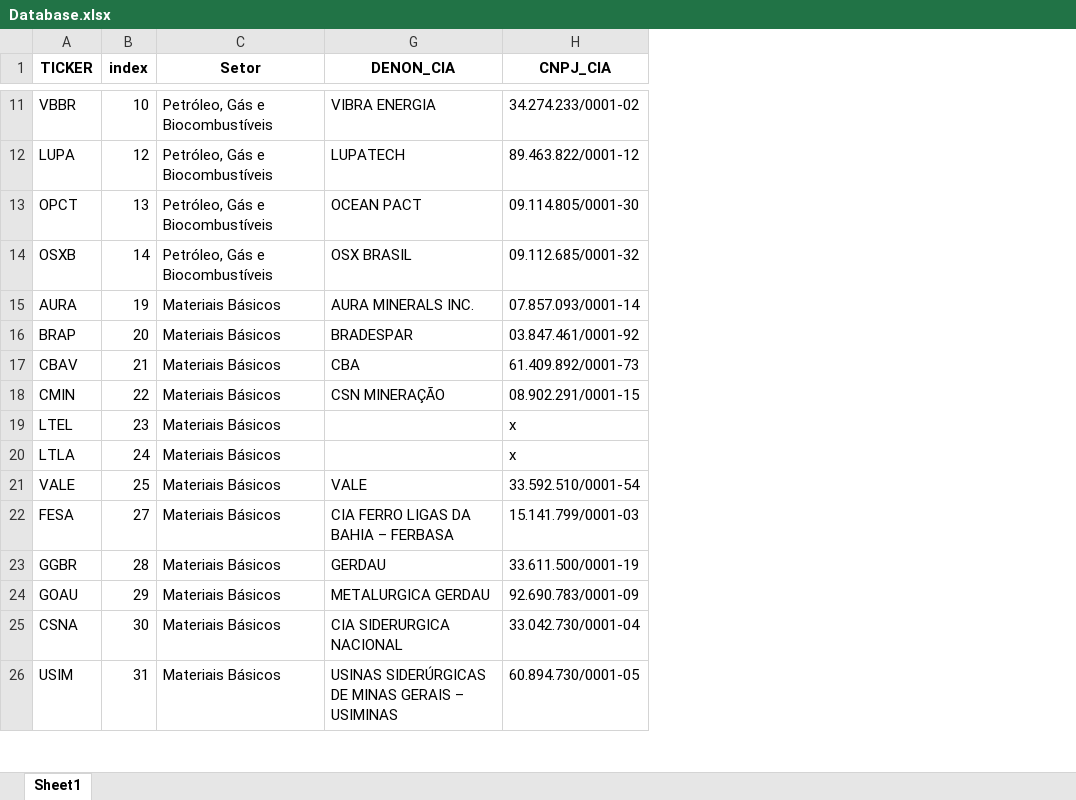
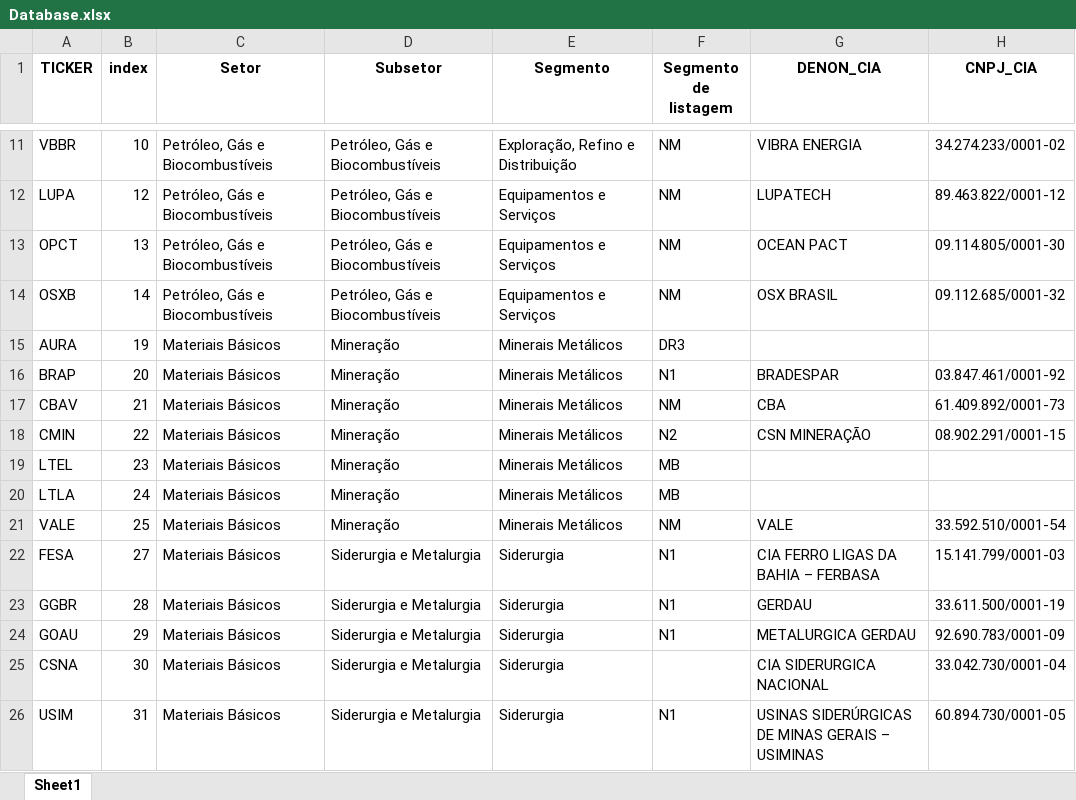
Before and after one commit to Rodri-Monteiro/B3-Finance, an Excel workbook: data/Database.xlsx, sheet Sheet1, drawn as a sheet; only a part is shown, gaps mark what is left out; values as stored, in another font and other column widths than the file's, no borders; the diff covers the shown part only; the diff names each change by its address in the sheet, - before the commit and + after, or states it on an @@ line.

```diff
--- a/data/Database.xlsx (sheet Sheet1)
+++ b/data/Database.xlsx (sheet Sheet1)
@@ column D (Subsetor) unhidden, rows 11-26: Petróleo, Gás e Biocombustíveis | Petróleo, Gás e Biocombustíveis | Petróleo, Gás e Biocombustíveis | Petróleo, Gás e Biocombustíveis | Mineração | Mineração | Mineração | Mineração | Mineração | Mineração | Mineração | Siderurgia e Metalurgia | Siderurgia e Metalurgia | Siderurgia e Metalurgia | Siderurgia e Metalurgia | Siderurgia e Metalurgia @@
@@ column E (Segmento) unhidden, rows 11-26: Exploração, Refino e Distribuição | Equipamentos e Serviços | Equipamentos e Serviços | Equipamentos e Serviços | Minerais Metálicos | Minerais Metálicos | Minerais Metálicos | Minerais Metálicos | Minerais Metálicos | Minerais Metálicos | Minerais Metálicos | Siderurgia | Siderurgia | Siderurgia | Siderurgia | Siderurgia @@
@@ column F (Segmento de listagem) unhidden, rows 11-26: NM | NM | NM | NM | DR3 | N1 | NM | N2 | MB | MB | NM | N1 | N1 | N1 |  | N1 @@
-G15 (DENON_CIA): AURA MINERALS INC.
+G15 (DENON_CIA): (empty)
-H15 (CNPJ_CIA): 07.857.093/0001-14
+H15 (CNPJ_CIA): (empty)
-H19:H20 (CNPJ_CIA): x
+H19:H20 (CNPJ_CIA): (empty)
```
Also changed, not shown: 11 edited cells elsewhere in this sheet, 4 other files.
